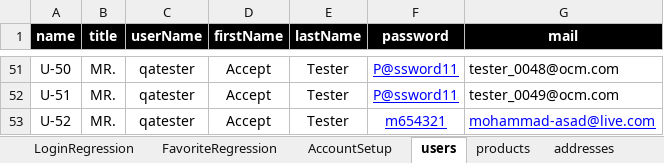
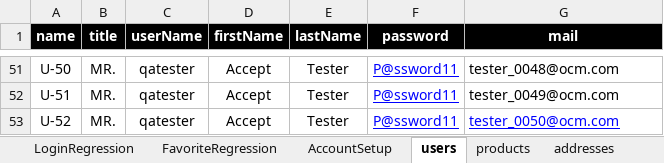
Before and after one commit to walahamad/CBISmoke, an Excel workbook: src/com/generic/config/DataSheet.xlsx, sheet users, drawn as a sheet; only a part is shown, gaps mark what is left out; values as stored, in another font and other column widths than the file's, no borders; the diff names each change by its address in the sheet, - before the commit and + after, or states it on an @@ line.

```diff
--- a/src/com/generic/config/DataSheet.xlsx (sheet users)
+++ b/src/com/generic/config/DataSheet.xlsx (sheet users)
-F53 (password): m654321
+F53 (password): P@ssword11
-G53 (mail): mohammad-asad@live.com
+G53 (mail): tester_0050@ocm.com
```
Also changed, not shown: sheet AccountSetup, 2 other files.
